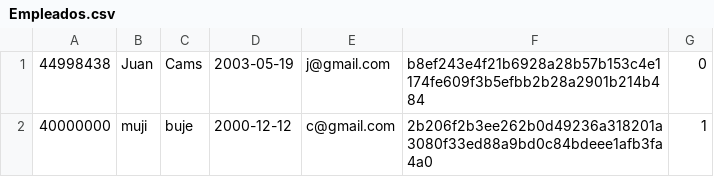
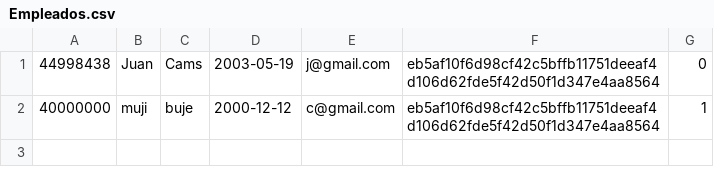
Before and after one commit to juancamu19/PROYECTO-PARA-SEGUNDO-PARCIAL, a CSV file: Empleados.csv, drawn as a sheet.

```diff
--- a/Empleados.csv
+++ b/Empleados.csv
@@ -1,2 +1,2 @@
-44998438,Juan,Cams,2003-05-19,j@gmail.com,b8ef243e4f21b6928a28b57b153c4e1174fe609f3b5efbb2b28a2901b214b484,0
-40000000,muji,buje,2000-12-12,c@gmail.com,2b206f2b3ee262b0d49236a318201a3080f33ed88a9bd0c84bdeee1afb3fa4a0,1
+44998438,Juan,Cams,2003-05-19,j@gmail.com,eb5af10f6d98cf42c5bffb11751deeaf4d106d62fde5f42d50f1d347e4aa8564,0
+40000000,muji,buje,2000-12-12,c@gmail.com,eb5af10f6d98cf42c5bffb11751deeaf4d106d62fde5f42d50f1d347e4aa8564,1
```
Also changed, not shown: Usuarios.csv, 3 other files.
